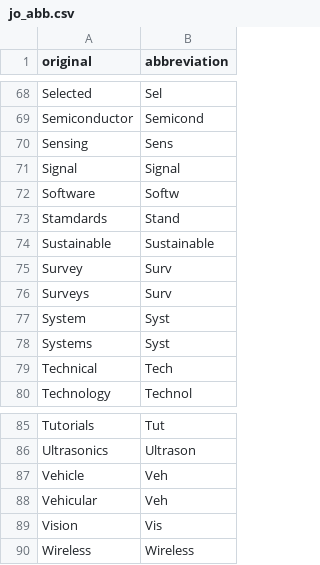
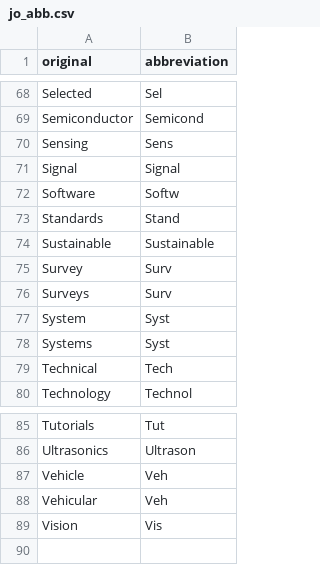
Before and after one commit to Omi031/journal_abbreviation, a CSV file: python/jo_abb.csv, drawn as a sheet; only a part is shown, gaps mark what is left out.

Commit message:
微修正

```diff
--- a/python/jo_abb.csv
+++ b/python/jo_abb.csv
@@ -72,3 +72,3 @@ Signal,Signal
 Software,Softw
-Stamdards,Stand
+Standards,Stand
 Sustainable,Sustainable
@@ -89,2 +89 @@ Vehicular,Veh
 Vision,Vis
-Wireless,Wireless
```
